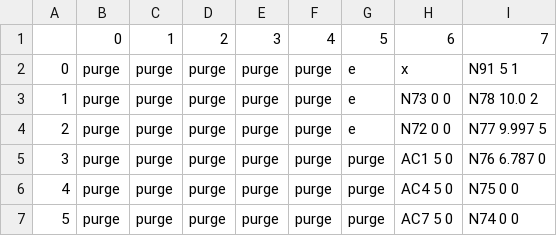
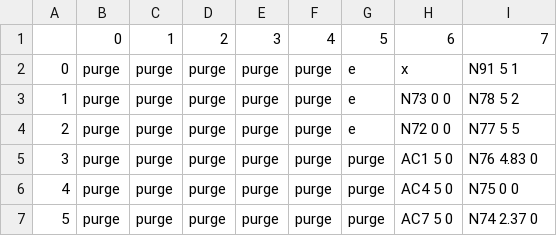
Before and after one commit to lopezgroup-NU/BatteryRobot, a CSV file: MainProject/src/main/config/disp_rack_updated.csv, drawn as a sheet.

```diff
--- a/MainProject/src/main/config/disp_rack_updated.csv
+++ b/MainProject/src/main/config/disp_rack_updated.csv
@@ -2,6 +2,6 @@
 0,purge ,purge ,purge ,purge ,purge,e,x,N91 5 1
-1,purge ,purge ,purge ,purge ,purge,e,N73 0 0,N78 10.0 2
-2,purge ,purge ,purge ,purge ,purge,e,N72 0 0,N77 9.997 5
-3,purge ,purge ,purge ,purge ,purge,purge,AC1 5 0,N76 6.787 0
+1,purge ,purge ,purge ,purge ,purge,e,N73 0 0,N78 5 2
+2,purge ,purge ,purge ,purge ,purge,e,N72 0 0,N77 5 5
+3,purge ,purge ,purge ,purge ,purge,purge,AC1 5 0,N76 4.83 0
 4,purge ,purge ,purge ,purge ,purge,purge,AC4 5 0,N75 0 0
-5,purge ,purge ,purge ,purge ,purge,purge,AC7 5 0,N74 0 0
+5,purge ,purge ,purge ,purge ,purge,purge,AC7 5 0,N74 2.37 0
```
Also changed, not shown: MainProject/src/main/config/source_rack.csv, MainProject/src/main/config/source_rack_updated.csv, 9 other files.
